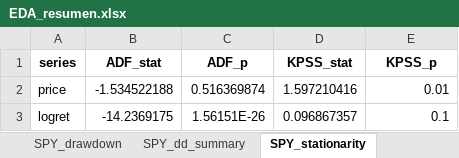
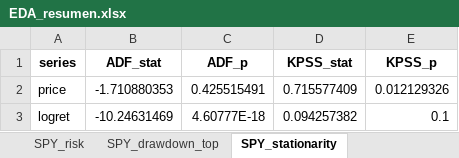
Before and after one commit to mar-ale73/Mark_I, an Excel workbook: outputs/eda/EDA_resumen.xlsx, sheet SPY_stationarity, drawn as a sheet; values as stored, in another font and other column widths than the file's, no borders; the diff names each change by its address in the sheet, - before the commit and + after, or states it on an @@ line.

```diff
--- a/outputs/eda/EDA_resumen.xlsx (sheet SPY_stationarity)
+++ b/outputs/eda/EDA_resumen.xlsx (sheet SPY_stationarity)
-sheet tab: SPY_dd_summary
+sheet tab: SPY_risk
-sheet tab: SPY_drawdown
+sheet tab: SPY_drawdown_top
-B2 (ADF_stat): -1.534522188
+B2 (ADF_stat): -1.710880353
-C2 (ADF_p): 0.516369874
+C2 (ADF_p): 0.425515491
-D2 (KPSS_stat): 1.597210416
+D2 (KPSS_stat): 0.715577409
-E2 (KPSS_p): 0.01
+E2 (KPSS_p): 0.012129326
-B3 (ADF_stat): -14.2369175
+B3 (ADF_stat): -10.24631469
-C3 (ADF_p): 1.56151E-26
+C3 (ADF_p): 4.60777E-18
-D3 (KPSS_stat): 0.096867357
+D3 (KPSS_stat): 0.094257382
```
Also changed, not shown: sheet Rolling_corr_60, sheet SPY_basic, sheet EURUSD_basic, sheet SPY_risk, sheet EURUSD_risk, sheet EURUSD_stationarity, 1 more sheet, other sheet tabs, outputs/reporte_inversion.xlsx, 42 other files.
